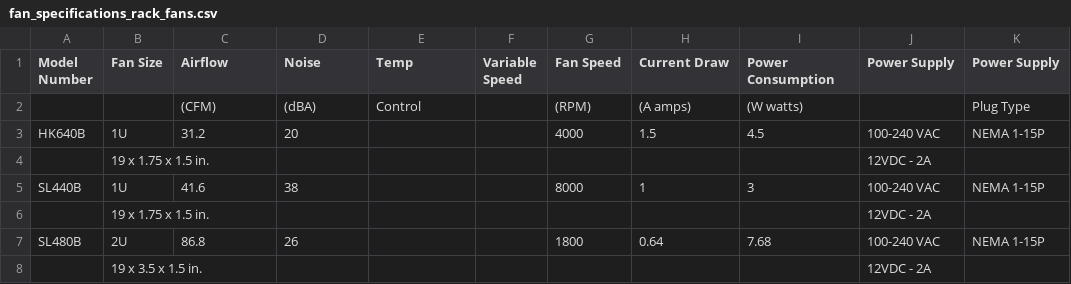
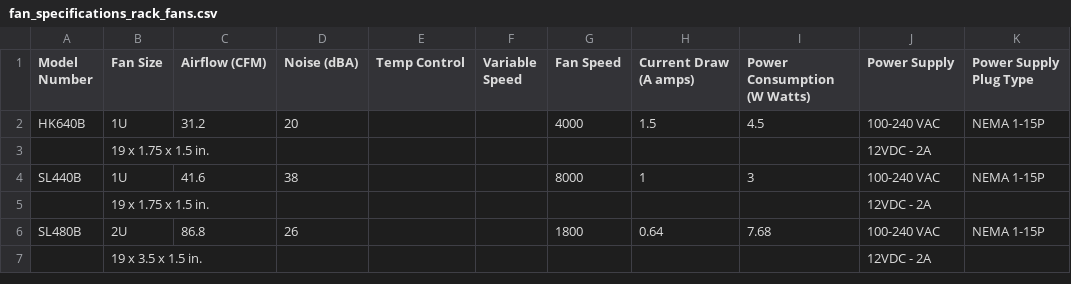
Before and after one commit to TeamCooliest/CooliestModel, a CSV file: data/model/fan_specifications_rack_fans.csv, drawn as a sheet; only a part is shown.

```diff
--- a/data/model/fan_specifications_rack_fans.csv
+++ b/data/model/fan_specifications_rack_fans.csv
@@ -1,3 +1,2 @@
-Model Number,Fan Size,Airflow,Noise,Temp,Variable Speed,Fan Speed,Current Draw,Power Consumption,Power Supply,Power Supply
-,,(CFM),(dBA),Control,,(RPM),(A amps),(W watts),,Plug Type
+Model Number,Fan Size,Airflow (CFM),Noise (dBA),Temp Control,Variable Speed,Fan Speed,Current Draw (A amps),Power Consumption (W Watts),Power Supply,Power Supply Plug Type
 HK640B,1U,31.2,20,,,4000,1.5,4.5,100-240 VAC,NEMA 1-15P
```
Also changed, not shown: 3 other files.
